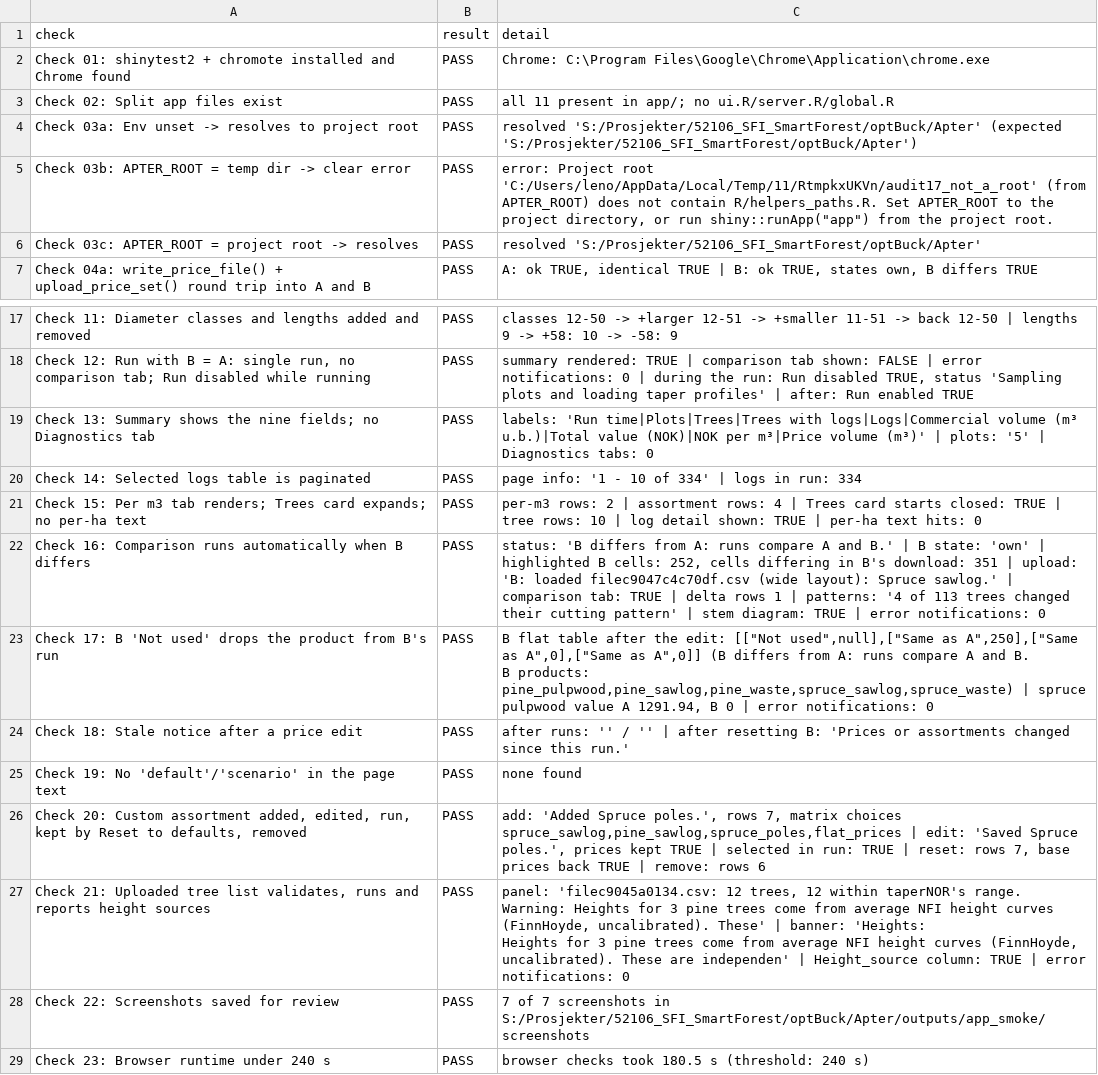
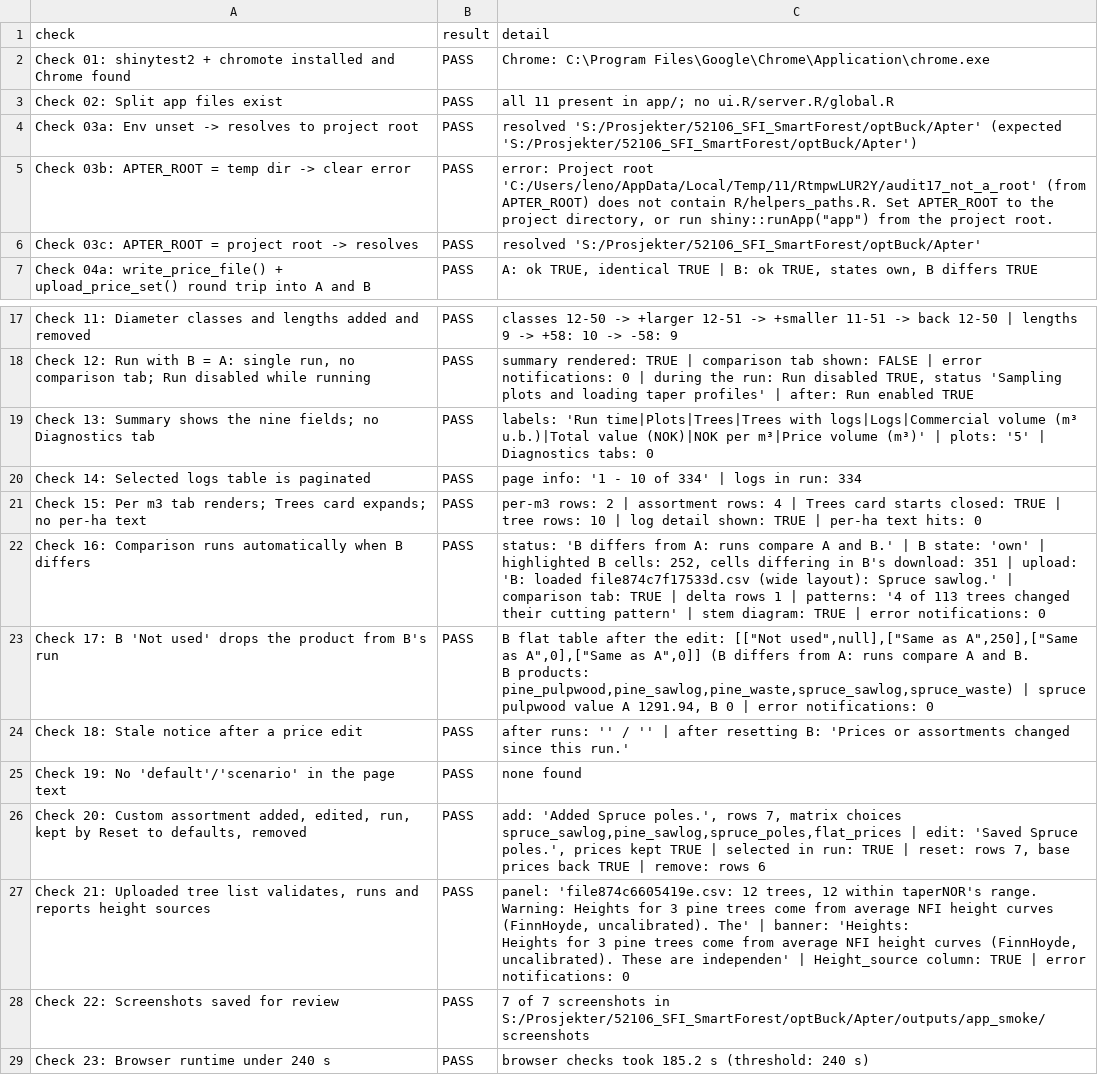
Before and after one commit to SmartForest-no/optBuck, a CSV file: outputs/app_smoke/audit_17_app_smoke.csv, drawn as a sheet; only a part is shown, gaps mark what is left out.

```diff
--- a/outputs/app_smoke/audit_17_app_smoke.csv
+++ b/outputs/app_smoke/audit_17_app_smoke.csv
@@ -4,3 +4,3 @@ Check 02: Split app files exist,PASS,all 11 present in app/; no ui.R/server.R/gl
 Check 03a: Env unset -> resolves to project root,PASS,resolved 'S:/Prosjekter/52106_SFI_SmartForest/optBuck/Apter' (expected 'S:/Prosjekter/52106_SFI_SmartForest/optBuck/Apter')
-Check 03b: APTER_ROOT = temp dir -> clear error,PASS,"error: Project root 'C:/Users/leno/AppData/Local/Temp/11/RtmpkxUKVn/audit17_not_a_root' (from APTER_ROOT) does not contain R/helpers_paths.R. Set APTER_ROOT to the project directory, or run shiny::runApp(""app"") from the project root."
+Check 03b: APTER_ROOT = temp dir -> clear error,PASS,"error: Project root 'C:/Users/leno/AppData/Local/Temp/11/RtmpwLUR2Y/audit17_not_a_root' (from APTER_ROOT) does not contain R/helpers_paths.R. Set APTER_ROOT to the project directory, or run shiny::runApp(""app"") from the project root."
 Check 03c: APTER_ROOT = project root -> resolves,PASS,resolved 'S:/Prosjekter/52106_SFI_SmartForest/optBuck/Apter'
@@ -21,3 +21,3 @@ Check 14: Selected logs table is paginated,PASS,page info: '1 - 10 of 334' | log
 Check 15: Per m3 tab renders; Trees card expands; no per-ha text,PASS,per-m3 rows: 2 | assortment rows: 4 | Trees card starts closed: TRUE | tree rows: 10 | log detail shown: TRUE | per-ha text hits: 0
-Check 16: Comparison runs automatically when B differs,PASS,"status: 'B differs from A: runs compare A and B.' | B state: 'own' | highlighted B cells: 252, cells differing in B's download: 351 | upload: 'B: loaded filec9047c4c70df.csv (wide layout): Spruce sawlog.' | comparison tab: TRUE | delta rows 1 | patterns: '4 of 113 trees changed their cutting pattern' | stem diagram: TRUE | error notifications: 0"
+Check 16: Comparison runs automatically when B differs,PASS,"status: 'B differs from A: runs compare A and B.' | B state: 'own' | highlighted B cells: 252, cells differing in B's download: 351 | upload: 'B: loaded file874c7f17533d.csv (wide layout): Spruce sawlog.' | comparison tab: TRUE | delta rows 1 | patterns: '4 of 113 trees changed their cutting pattern' | stem diagram: TRUE | error notifications: 0"
 Check 17: B 'Not used' drops the product from B's run,PASS,"B flat table after the edit: [[""Not used"",null],[""Same as A"",250],[""Same as A"",0],[""Same as A"",0]] (B differs from A: runs compare A and B.
@@ -27,6 +27,6 @@ Check 19: No 'default'/'scenario' in the page text,PASS,none found
 "Check 20: Custom assortment added, edited, run, kept by Reset to defaults, removed",PASS,"add: 'Added Spruce poles.', rows 7, matrix choices spruce_sawlog,pine_sawlog,spruce_poles,flat_prices | edit: 'Saved Spruce poles.', prices kept TRUE | selected in run: TRUE | reset: rows 7, base prices back TRUE | remove: rows 6"
-"Check 21: Uploaded tree list validates, runs and reports height sources",PASS,"panel: 'filec9045a0134.csv: 12 trees, 12 within taperNOR's range.
-Warning: Heights for 3 pine trees come from average NFI height curves (FinnHoyde, uncalibrated). These' | banner: 'Heights:
-  Heights for 3 pine trees come from average NFI height curves (FinnHoyde, uncalibrated). These are independen' | Height_source column: TRUE | error notifications: 0"
+"Check 21: Uploaded tree list validates, runs and reports height sources",PASS,"panel: 'file874c6605419e.csv: 12 trees, 12 within taperNOR's range.
+Warning: Heights for 3 pine trees come from average NFI height curves (FinnHoyde, uncalibrated). The' | banner: 'Heights:
+  Heights for 3 pine trees come from average NFI height curves (FinnHoyde, uncalibrated). These are independen' | Height_source column: TRUE | error notifications: 0"
 Check 22: Screenshots saved for review,PASS,7 of 7 screenshots in S:/Prosjekter/52106_SFI_SmartForest/optBuck/Apter/outputs/app_smoke/screenshots
-Check 23: Browser runtime under 240 s,PASS,browser checks took 180.5 s (threshold: 240 s)
+Check 23: Browser runtime under 240 s,PASS,browser checks took 185.2 s (threshold: 240 s)
```
Also changed, not shown: 3 other files.
